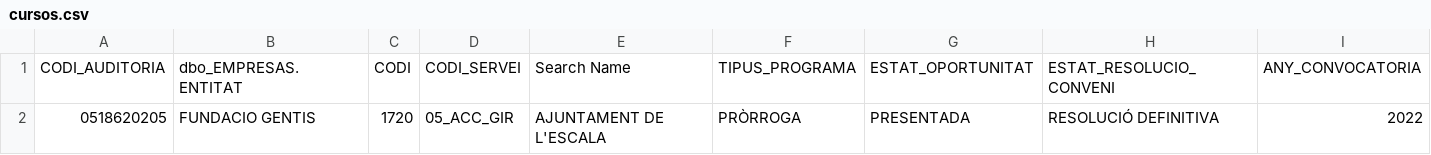
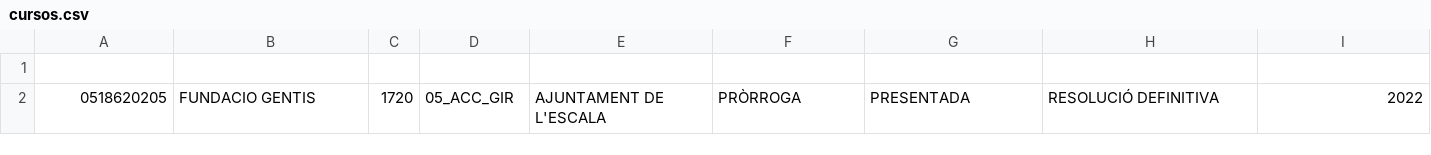
Before and after one commit to sorydi3/chat-bot-app, a CSV file: cursos.csv, drawn as a sheet; only a part is shown; rows hold the shown columns only; the diff names each change by its address in the sheet, - before the commit and + after, or states it on an @@ line.

```diff
--- a/cursos.csv
+++ b/cursos.csv
-row 1: CODI_AUDITORIA | dbo_EMPRESAS.ENTITAT | CODI | CODI_SERVEI | Search Name | TIPUS_PROGRAMA | ESTAT_OPORTUNITAT | ESTAT_RESOLUCIO_CONVENI | ANY_CONVOCATORIA
+row 1: (empty)
```
Also changed, not shown: 10 other files.
